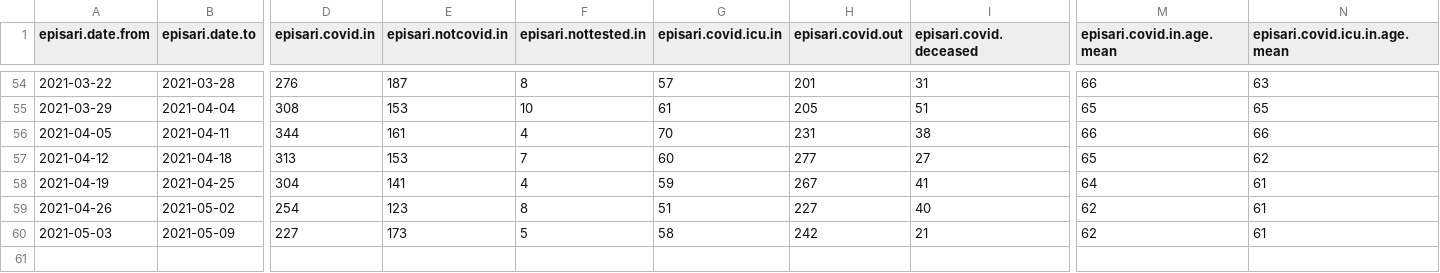
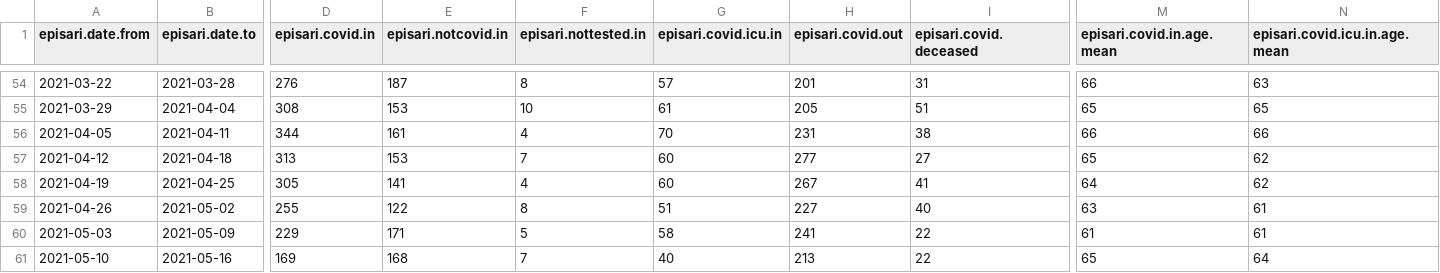
Before and after one commit to sledilnik/episari_nijz, a CSV file: episari-nijz-weekly.csv, drawn as a sheet; only a part is shown, gaps mark what is left out; rows hold the shown columns only; the diff names each change by its address in the sheet, - before the commit and + after, or states it on an @@ line.

```diff
--- a/episari-nijz-weekly.csv
+++ b/episari-nijz-weekly.csv
-D58 (episari.covid.in): 304
+D58 (episari.covid.in): 305
-G58 (episari.covid.icu.in): 59
+G58 (episari.covid.icu.in): 60
-N58 (episari.covid.icu.in.age.mean): 61
+N58 (episari.covid.icu.in.age.mean): 62
-D59 (episari.covid.in): 254
+D59 (episari.covid.in): 255
-E59 (episari.notcovid.in): 123
+E59 (episari.notcovid.in): 122
-M59 (episari.covid.in.age.mean): 62
+M59 (episari.covid.in.age.mean): 63
-D60 (episari.covid.in): 227
+D60 (episari.covid.in): 229
-E60 (episari.notcovid.in): 173
+E60 (episari.notcovid.in): 171
-H60 (episari.covid.out): 242
+H60 (episari.covid.out): 241
-I60 (episari.covid.deceased): 21
+I60 (episari.covid.deceased): 22
-M60 (episari.covid.in.age.mean): 62
+M60 (episari.covid.in.age.mean): 61
+row 61: 2021-05-10 | 2021-05-16 | 169 | 168 | 7 | 40 | 213 | 22 | 65 | 64
```
Also changed, not shown: episari-nijz-age.csv, 1 other file.
